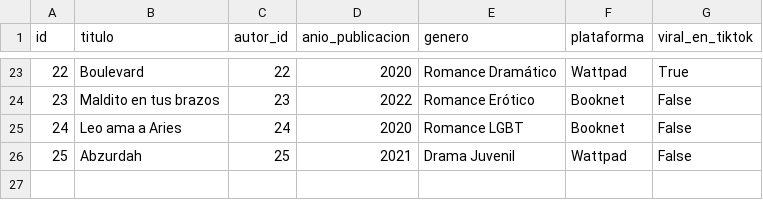
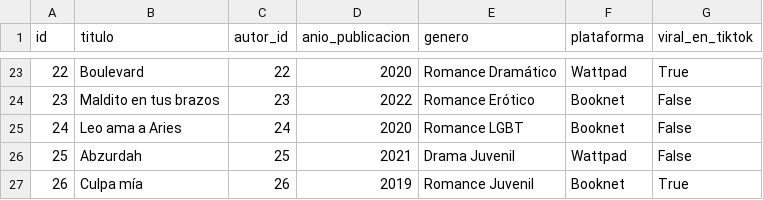
Before and after one commit to SahiraMR/Proyecto_Desarrollo_Software, a CSV file: data/libros.csv, drawn as a sheet; only a part is shown, gaps mark what is left out; the diff names each change by its address in the sheet, - before the commit and + after, or states it on an @@ line.

Commit message:
libro 27

```diff
--- a/data/libros.csv
+++ b/data/libros.csv
+row 27: 26 | Culpa mía | 26 | 2019 | Romance Juvenil | Booknet | True
```
